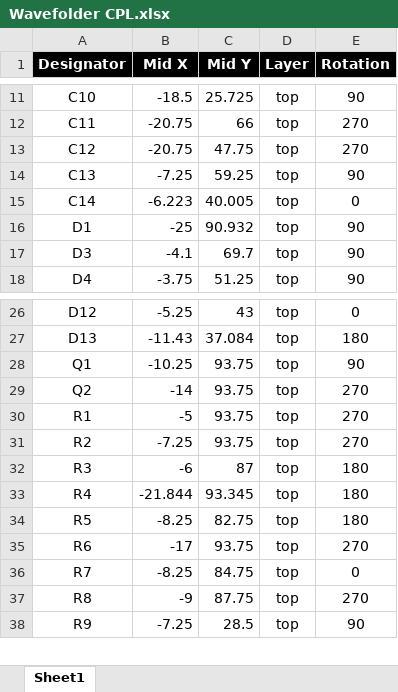
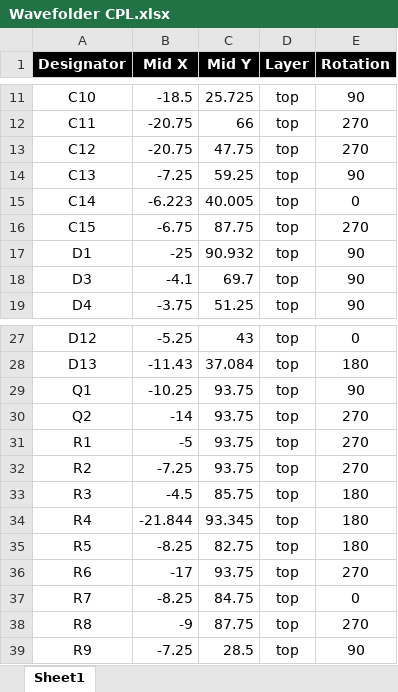
Before and after one commit to odeliy/waveform, an Excel workbook: Wavefolder/Assembly/Wavefolder CPL.xlsx, sheet Sheet1, drawn as a sheet; only a part is shown, gaps mark what is left out; values as stored, in another font and other column widths than the file's, no borders; charts and pictures not drawn; addresses are those after the commit; the diff names each change by its address in the sheet, - before the commit and + after, or states it on an @@ line.

```diff
--- a/Wavefolder/Assembly/Wavefolder CPL.xlsx (sheet Sheet1)
+++ b/Wavefolder/Assembly/Wavefolder CPL.xlsx (sheet Sheet1)
+row 16: C15 | -6.75 | 87.75 | top | 270
-B33 (Mid X): -6
+B33 (Mid X): -4.5
-C33 (Mid Y): 87
+C33 (Mid Y): 85.75
```
Also changed, not shown: Wavefolder/Assembly/Wavefolder SMD BOM.xlsx, 2 other files.
